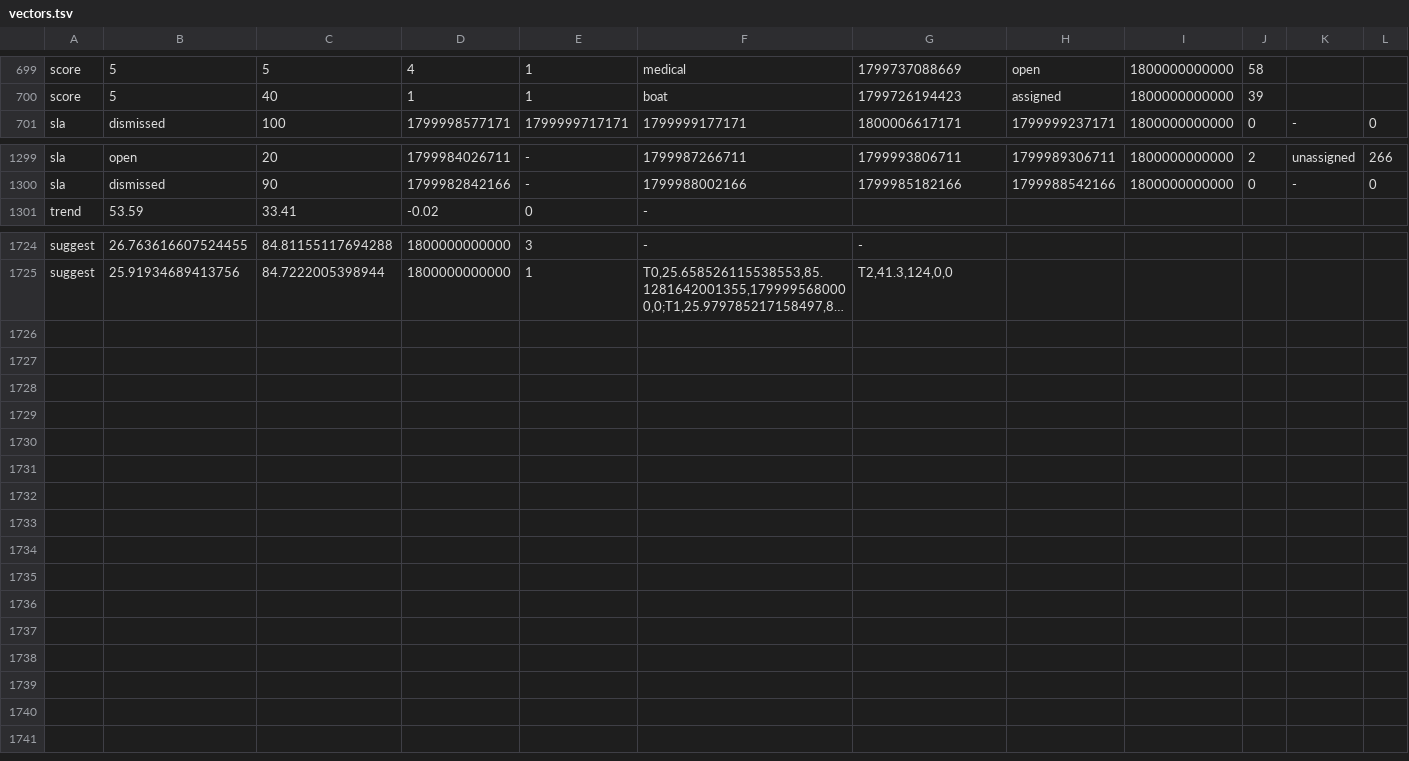
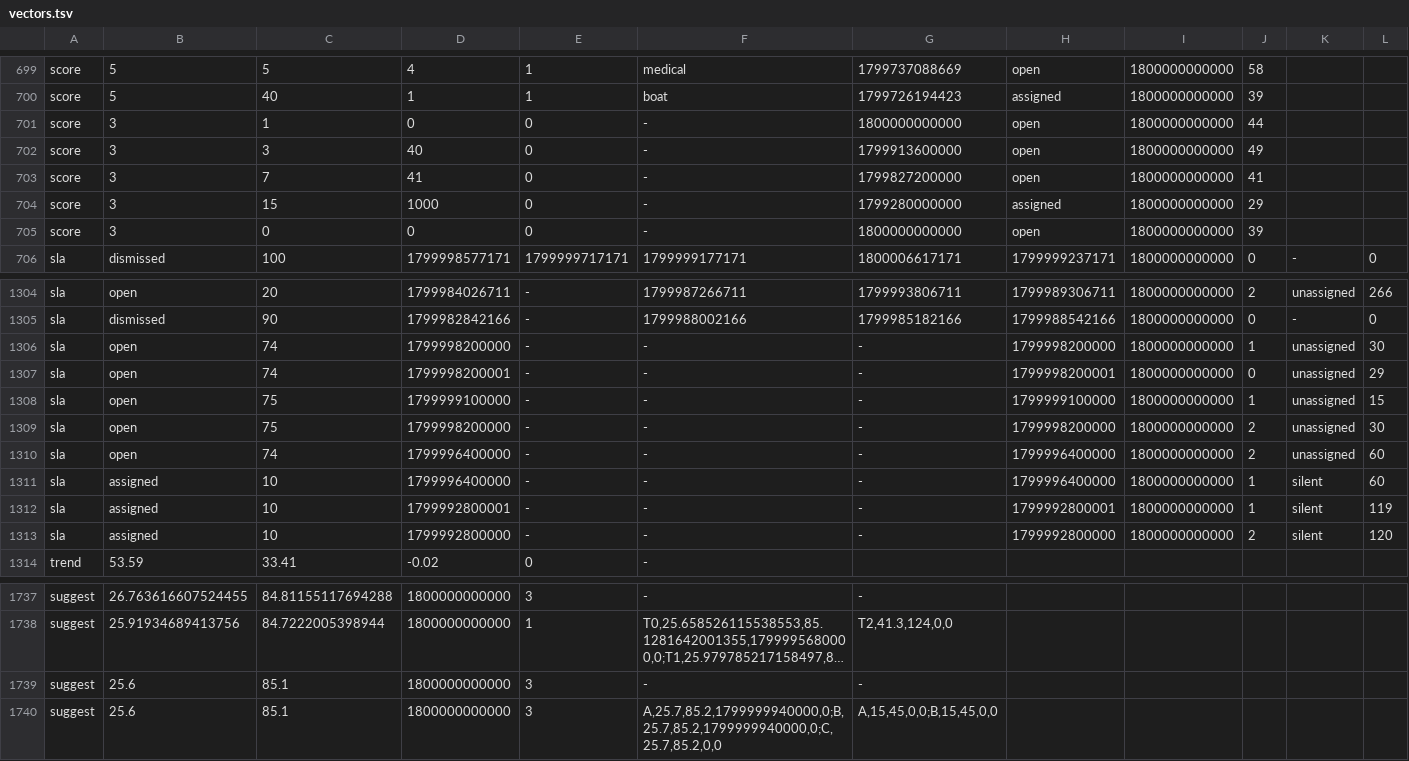
Before and after one commit to abhishek5228/BaadhMitra-Bihar, a TSV file: conformance/vectors.tsv, drawn as a sheet; only a part is shown, gaps mark what is left out; long unchanged cells end in …; the diff names each change by its address in the sheet, - before the commit and + after, or states it on an @@ line.

Commit message:
Test vectors: boundary cases for score, overdue clock and crew ranking

```diff
--- a/conformance/vectors.tsv
+++ b/conformance/vectors.tsv
+row 701: score | 3 | 1 | 0 | 0 | - | 1800000000000 | open | 1800000000000 | 44
+row 702: score | 3 | 3 | 40 | 0 | - | 1799913600000 | open | 1800000000000 | 49
+row 703: score | 3 | 7 | 41 | 0 | - | 1799827200000 | open | 1800000000000 | 41
+row 704: score | 3 | 15 | 1000 | 0 | - | 1799280000000 | assigned | 1800000000000 | 29
+row 705: score | 3 | 0 | 0 | 0 | - | 1800000000000 | open | 1800000000000 | 39
+row 1306: sla | open | 74 | 1799998200000 | - | - | - | 1799998200000 | 1800000000000 | 1 | unassigned | 30
+row 1307: sla | open | 74 | 1799998200001 | - | - | - | 1799998200001 | 1800000000000 | 0 | unassigned | 29
+row 1308: sla | open | 75 | 1799999100000 | - | - | - | 1799999100000 | 1800000000000 | 1 | unassigned | 15
+row 1309: sla | open | 75 | 1799998200000 | - | - | - | 1799998200000 | 1800000000000 | 2 | unassigned | 30
+row 1310: sla | open | 74 | 1799996400000 | - | - | - | 1799996400000 | 1800000000000 | 2 | unassigned | 60
+row 1311: sla | assigned | 10 | 1799996400000 | - | - | - | 1799996400000 | 1800000000000 | 1 | silent | 60
+row 1312: sla | assigned | 10 | 1799992800001 | - | - | - | 1799992800001 | 1800000000000 | 1 | silent | 119
+row 1313: sla | assigned | 10 | 1799992800000 | - | - | - | 1799992800000 | 1800000000000 | 2 | silent | 120
+row 1739: suggest | 25.6 | 85.1 | 1800000000000 | 3 | - | -
+row 1740: suggest | 25.6 | 85.1 | 1800000000000 | 3 | A,25.7,85.2,1799999940000,0;B,25.7,85.2,1799999940000,0;C,25.7,85.2,0,0 | A,15,45,0,0;B,15,45,0,0
```
Also changed, not shown: 2 other files.
